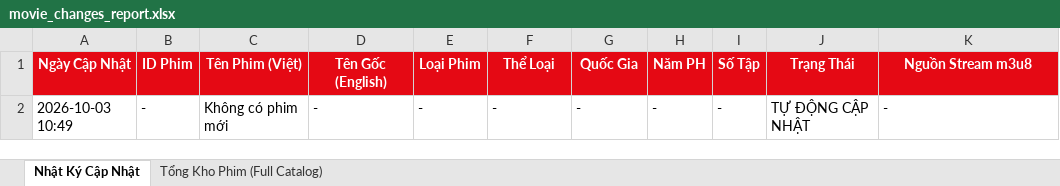
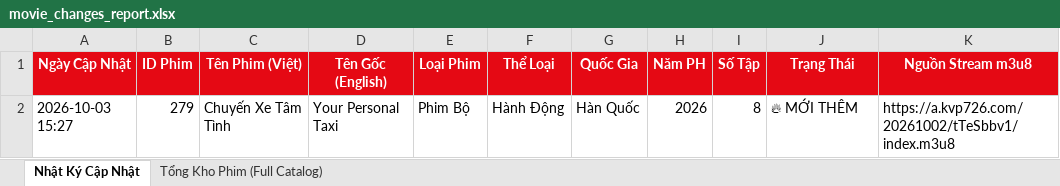
Before and after one commit to exorcisthb/Phim, an Excel workbook: movie_changes_report.xlsx, sheet Nhật Ký Cập Nhật, drawn as a sheet; values as stored, in another font and other column widths than the file's, no borders; removed rows and columns are numbered as before the commit, all else as after; the diff names each change by its address in the sheet, - before the commit and + after, or states it on an @@ line.

```diff
--- a/movie_changes_report.xlsx (sheet Nhật Ký Cập Nhật)
+++ b/movie_changes_report.xlsx (sheet Nhật Ký Cập Nhật)
-row 2: 2026-10-03 10:49 | - | Không có phim mới | - | - | - | - | - | - | TỰ ĐỘNG CẬP NHẬT | -
+row 2: 2026-10-03 15:27 | 279 | Chuyến Xe Tâm Tình | Your Personal Taxi | Phim Bộ | Hành Động | Hàn Quốc | 2026 | 8 | 🔥 MỚI THÊM | https://a.kvp726.com/20261002/tTeSbbv1/index.m3u8
```
Also changed, not shown: sheet Tổng Kho Phim (Full Catalog), 2 other files.
